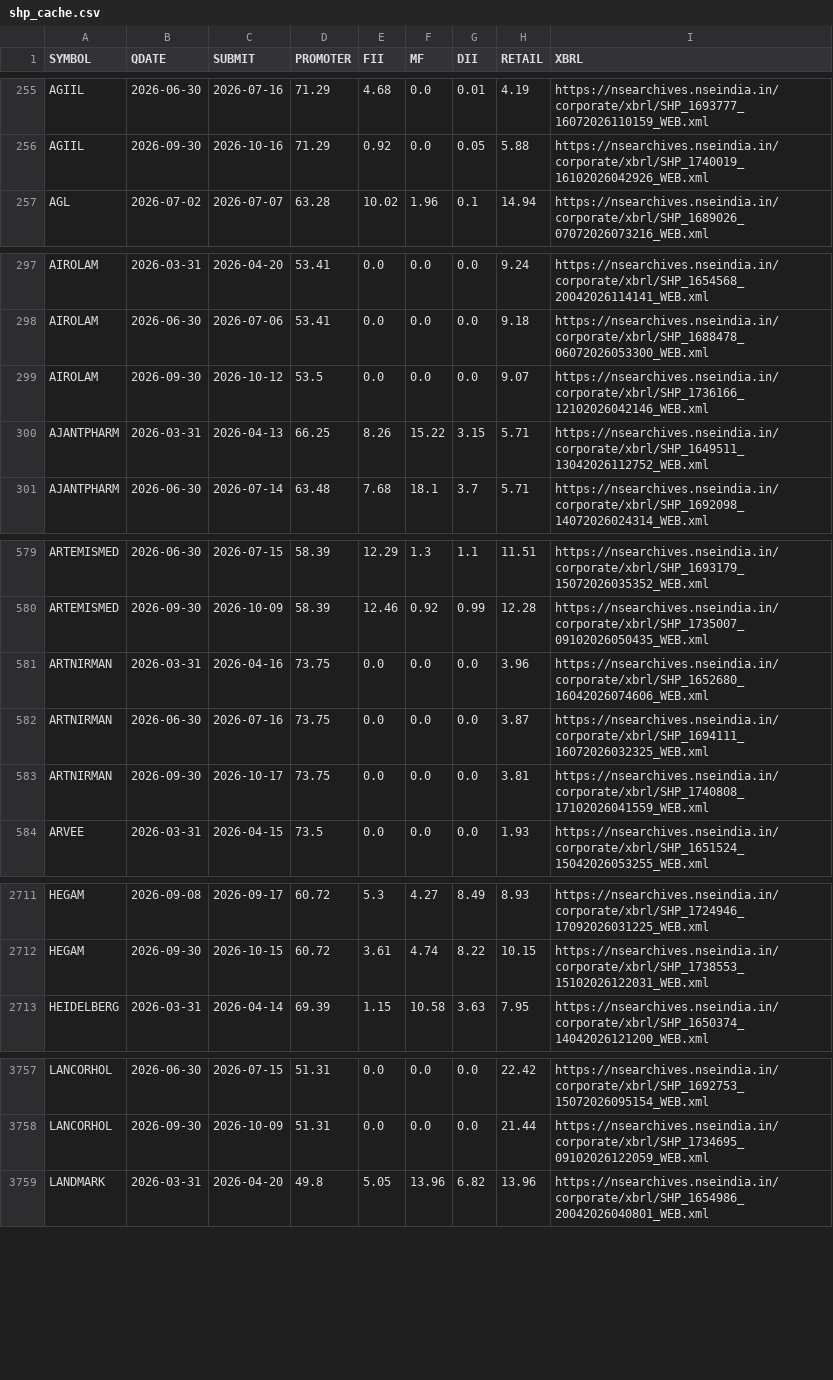
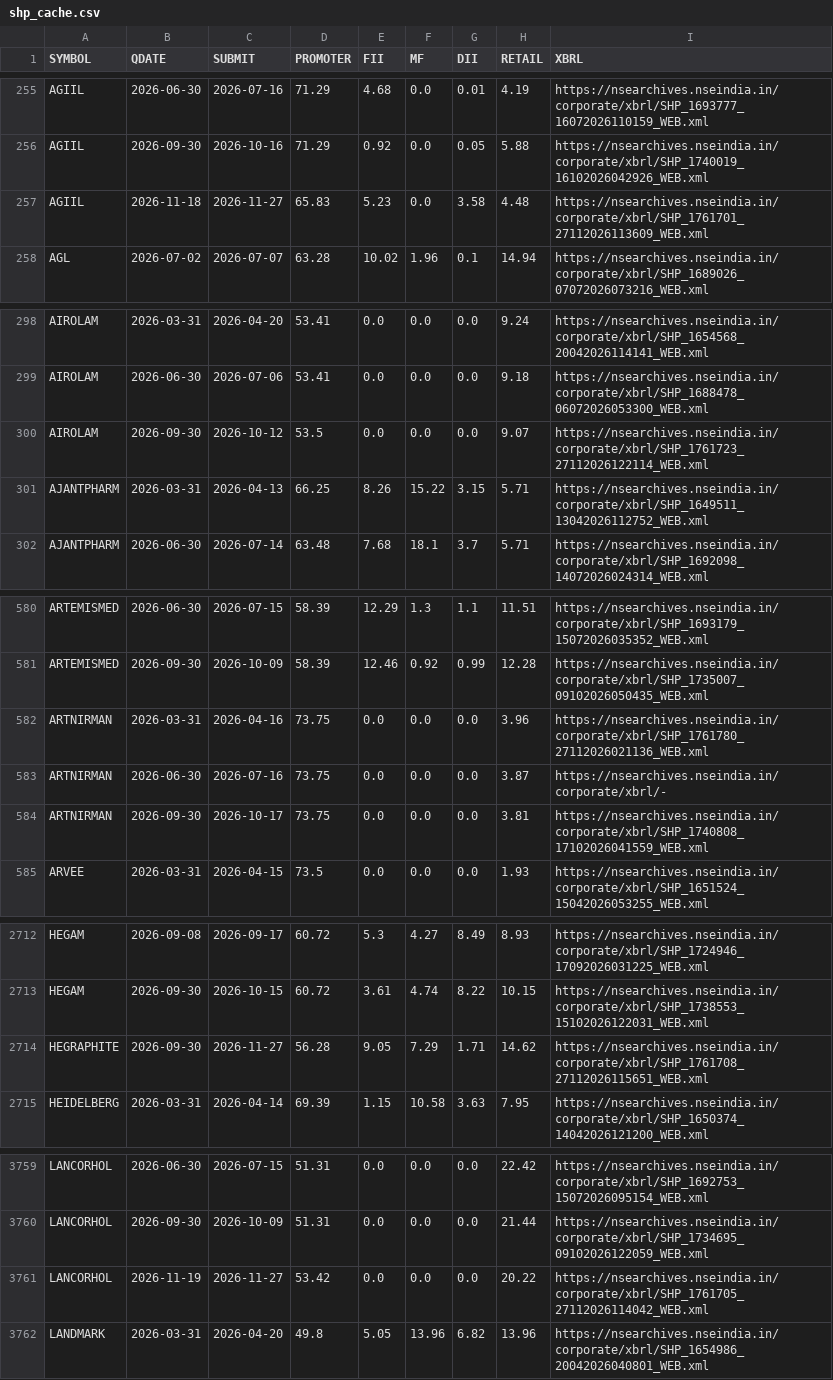
Before and after one commit to boom-ai/SwingEdge, a CSV file: data/shp_cache.csv, drawn as a sheet; only a part is shown, gaps mark what is left out; the diff covers the shown part only.

```diff
--- a/data/shp_cache.csv
+++ b/data/shp_cache.csv
@@ -256,2 +256,3 @@ AGIIL,2026-06-30,2026-07-16,71.29,4.68,0.0,0.01,4.19,https://nsearchives.nseindi
 AGIIL,2026-09-30,2026-10-16,71.29,0.92,0.0,0.05,5.88,https://nsearchives.nseindia.in/corporate/xbrl/SHP_1740019_16102026042926_WEB.xml
+AGIIL,2026-11-18,2026-11-27,65.83,5.23,0.0,3.58,4.48,https://nsearchives.nseindia.in/corporate/xbrl/SHP_1761701_27112026113609_WEB.xml
 AGL,2026-07-02,2026-07-07,63.28,10.02,1.96,0.1,14.94,https://nsearchives.nseindia.in/corporate/xbrl/SHP_1689026_07072026073216_WEB.xml
@@ -298,3 +299,3 @@ AIROLAM,2026-03-31,2026-04-20,53.41,0.0,0.0,0.0,9.24,https://nsearchives.nseindi
 AIROLAM,2026-06-30,2026-07-06,53.41,0.0,0.0,0.0,9.18,https://nsearchives.nseindia.in/corporate/xbrl/SHP_1688478_06072026053300_WEB.xml
-AIROLAM,2026-09-30,2026-10-12,53.5,0.0,0.0,0.0,9.07,https://nsearchives.nseindia.in/corporate/xbrl/SHP_1736166_12102026042146_WEB.xml
+AIROLAM,2026-09-30,2026-10-12,53.5,0.0,0.0,0.0,9.07,https://nsearchives.nseindia.in/corporate/xbrl/SHP_1761723_27112026122114_WEB.xml
 AJANTPHARM,2026-03-31,2026-04-13,66.25,8.26,15.22,3.15,5.71,https://nsearchives.nseindia.in/corporate/xbrl/SHP_1649511_13042026112752_WEB.xml
@@ -580,4 +581,4 @@ ARTEMISMED,2026-06-30,2026-07-15,58.39,12.29,1.3,1.1,11.51,https://nsearchives.n
 ARTEMISMED,2026-09-30,2026-10-09,58.39,12.46,0.92,0.99,12.28,https://nsearchives.nseindia.in/corporate/xbrl/SHP_1735007_09102026050435_WEB.xml
-ARTNIRMAN,2026-03-31,2026-04-16,73.75,0.0,0.0,0.0,3.96,https://nsearchives.nseindia.in/corporate/xbrl/SHP_1652680_16042026074606_WEB.xml
-ARTNIRMAN,2026-06-30,2026-07-16,73.75,0.0,0.0,0.0,3.87,https://nsearchives.nseindia.in/corporate/xbrl/SHP_1694111_16072026032325_WEB.xml
+ARTNIRMAN,2026-03-31,2026-04-16,73.75,0.0,0.0,0.0,3.96,https://nsearchives.nseindia.in/corporate/xbrl/SHP_1761780_27112026021136_WEB.xml
+ARTNIRMAN,2026-06-30,2026-07-16,73.75,0.0,0.0,0.0,3.87,https://nsearchives.nseindia.in/corporate/xbrl/-
 ARTNIRMAN,2026-09-30,2026-10-17,73.75,0.0,0.0,0.0,3.81,https://nsearchives.nseindia.in/corporate/xbrl/SHP_1740808_17102026041559_WEB.xml
@@ -2712,2 +2713,3 @@ HEGAM,2026-09-08,2026-09-17,60.72,5.3,4.27,8.49,8.93,https://nsearchives.nseindi
 HEGAM,2026-09-30,2026-10-15,60.72,3.61,4.74,8.22,10.15,https://nsearchives.nseindia.in/corporate/xbrl/SHP_1738553_15102026122031_WEB.xml
+HEGRAPHITE,2026-09-30,2026-11-27,56.28,9.05,7.29,1.71,14.62,https://nsearchives.nseindia.in/corporate/xbrl/SHP_1761708_27112026115651_WEB.xml
 HEIDELBERG,2026-03-31,2026-04-14,69.39,1.15,10.58,3.63,7.95,https://nsearchives.nseindia.in/corporate/xbrl/SHP_1650374_14042026121200_WEB.xml
@@ -3758,2 +3760,3 @@ LANCORHOL,2026-06-30,2026-07-15,51.31,0.0,0.0,0.0,22.42,https://nsearchives.nsei
 LANCORHOL,2026-09-30,2026-10-09,51.31,0.0,0.0,0.0,21.44,https://nsearchives.nseindia.in/corporate/xbrl/SHP_1734695_09102026122059_WEB.xml
+LANCORHOL,2026-11-19,2026-11-27,53.42,0.0,0.0,0.0,20.22,https://nsearchives.nseindia.in/corporate/xbrl/SHP_1761705_27112026114042_WEB.xml
 LANDMARK,2026-03-31,2026-04-20,49.8,5.05,13.96,6.82,13.96,https://nsearchives.nseindia.in/corporate/xbrl/SHP_1654986_20042026040801_WEB.xml
```
Also changed, not shown: 5 edited cells elsewhere in this file, data/holders.csv.
